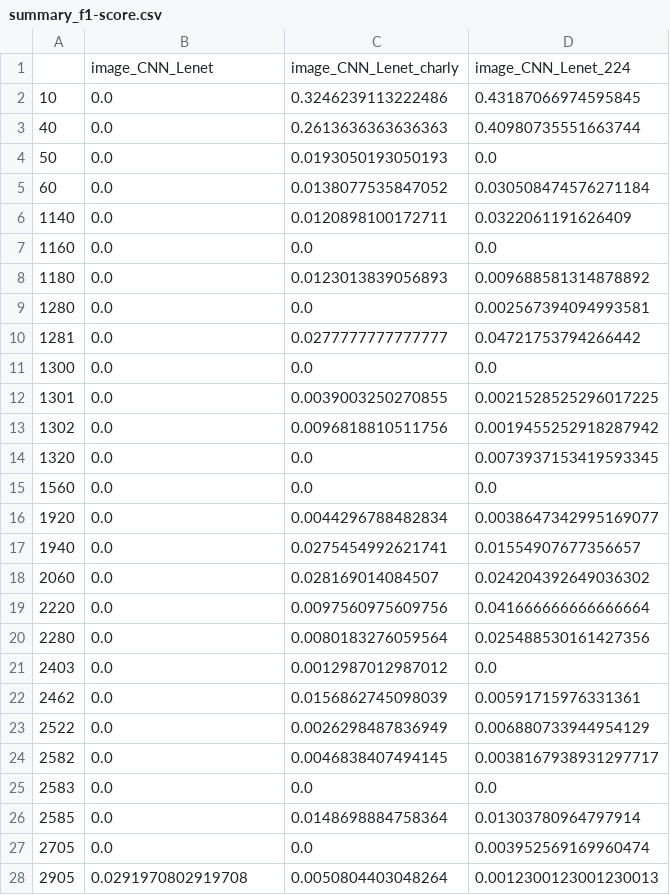
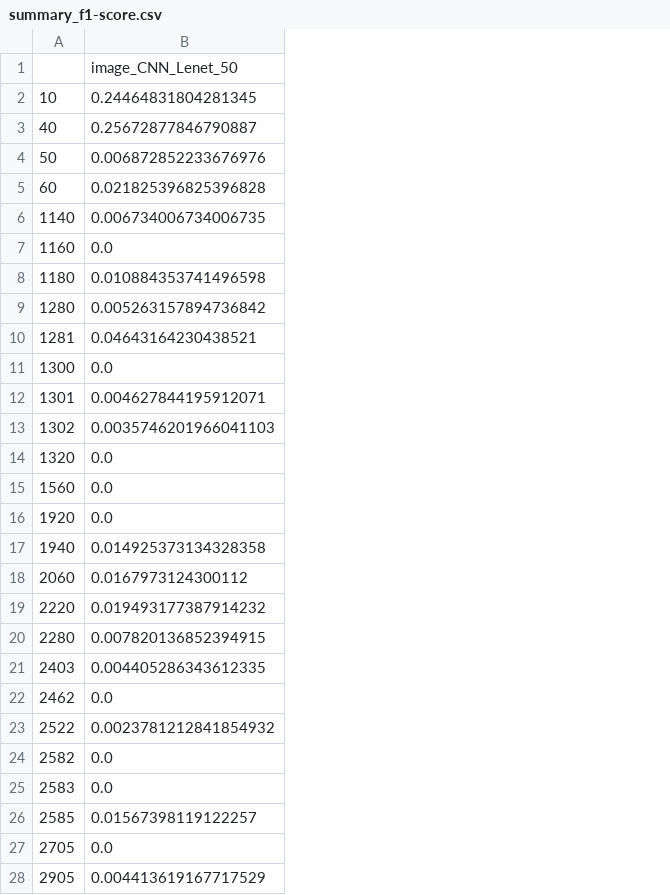
Before and after one commit to data-modelisation/rakuten, a CSV file: src/models/image/summary_f1-score.csv, drawn as a sheet; only a part is shown; the diff covers the shown part only; the diff names each change by its address in the sheet, - before the commit and + after, or states it on an @@ line.

Commit message:
Ajout summary image

```diff
--- a/src/models/image/summary_f1-score.csv
+++ b/src/models/image/summary_f1-score.csv
-column C, rows 1-28: image_CNN_Lenet_charly | 0.3246239113222486 | 0.2613636363636363 | 0.0193050193050193 | 0.0138077535847052 | 0.0120898100172711 | 0.0 | 0.0123013839056893 | 0.0 | 0.0277777777777777 | 0.0 | 0.0039003250270855 | 0.0096818810511756 | 0.0 | 0.0 | 0.0044296788482834 | 0.0275454992621741 | 0.028169014084507 | 0.0097560975609756 | 0.0080183276059564 | 0.0012987012987012 | 0.0156862745098039 | 0.0026298487836949 | 0.0046838407494145 | 0.0 | 0.0148698884758364 | 0.0 | 0.0050804403048264
-column D, rows 1-28: image_CNN_Lenet_224 | 0.43187066974595845 | 0.40980735551663744 | 0.0 | 0.030508474576271184 | 0.0322061191626409 | 0.0 | 0.009688581314878892 | 0.002567394094993581 | 0.04721753794266442 | 0.0 | 0.0021528525296017225 | 0.0019455252918287942 | 0.0073937153419593345 | 0.0 | 0.0038647342995169077 | 0.01554907677356657 | 0.024204392649036302 | 0.041666666666666664 | 0.025488530161427356 | 0.0 | 0.00591715976331361 | 0.006880733944954129 | 0.0038167938931297717 | 0.0 | 0.01303780964797914 | 0.003952569169960474 | 0.0012300123001230013
-B1: image_CNN_Lenet
+B1: image_CNN_Lenet_50
-B2: 0.0
+B2: 0.24464831804281345
-B3: 0.0
+B3: 0.25672877846790887
-B4: 0.0
+B4: 0.006872852233676976
-B5: 0.0
+B5: 0.021825396825396828
-B6: 0.0
+B6: 0.006734006734006735
-B8: 0.0
+B8: 0.010884353741496598
-B9: 0.0
+B9: 0.005263157894736842
-B10: 0.0
+B10: 0.04643164230438521
-B12: 0.0
+B12: 0.004627844195912071
-B13: 0.0
+B13: 0.0035746201966041103
-B17: 0.0
+B17: 0.014925373134328358
-B18: 0.0
+B18: 0.0167973124300112
-B19: 0.0
+B19: 0.019493177387914232
-B20: 0.0
+B20: 0.007820136852394915
-B21: 0.0
+B21: 0.004405286343612335
-B23: 0.0
+B23: 0.0023781212841854932
-B26: 0.0
+B26: 0.01567398119122257
-B28: 0.0291970802919708
+B28: 0.004413619167717529
```
Also changed, not shown: 3 edited cells elsewhere in this file, src/models/image/summary_precision.csv, src/models/image/summary_recall.csv.
